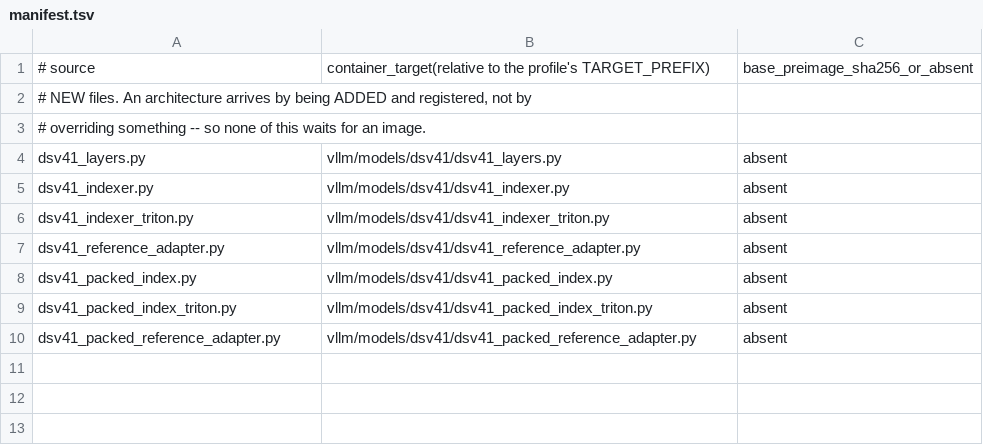
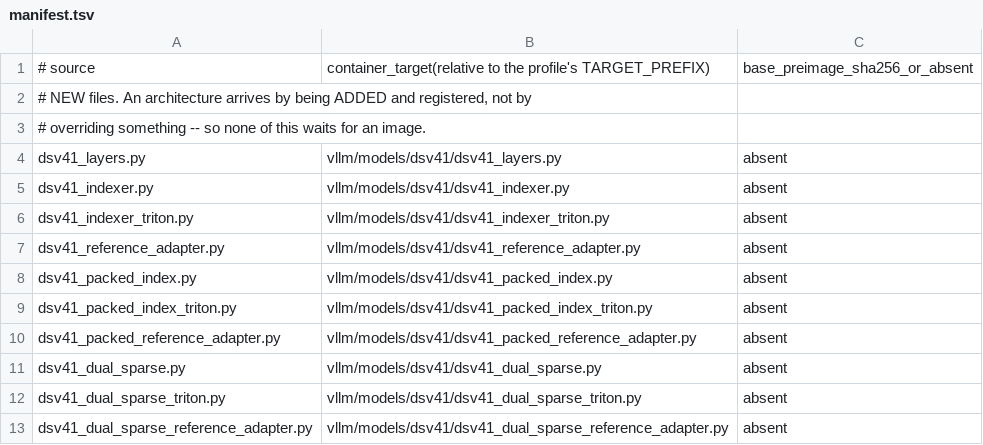
Before and after one commit to choiceoh/stkernel, a TSV file: overlay/modules/dsv41_model/manifest.tsv, drawn as a sheet; the diff names each change by its address in the sheet, - before the commit and + after, or states it on an @@ line.

Commit message:
Add opt-in dual-pool sparse attention for V4.1 reference

```diff
--- a/overlay/modules/dsv41_model/manifest.tsv
+++ b/overlay/modules/dsv41_model/manifest.tsv
+row 11: dsv41_dual_sparse.py | vllm/models/dsv41/dsv41_dual_sparse.py | absent
+row 12: dsv41_dual_sparse_triton.py | vllm/models/dsv41/dsv41_dual_sparse_triton.py | absent
+row 13: dsv41_dual_sparse_reference_adapter.py | vllm/models/dsv41/dsv41_dual_sparse_reference_adapter.py | absent
```
Also changed, not shown: 17 other files.
